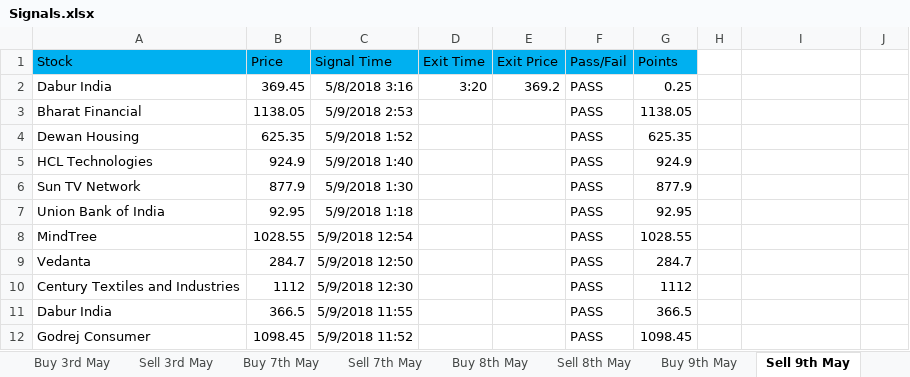
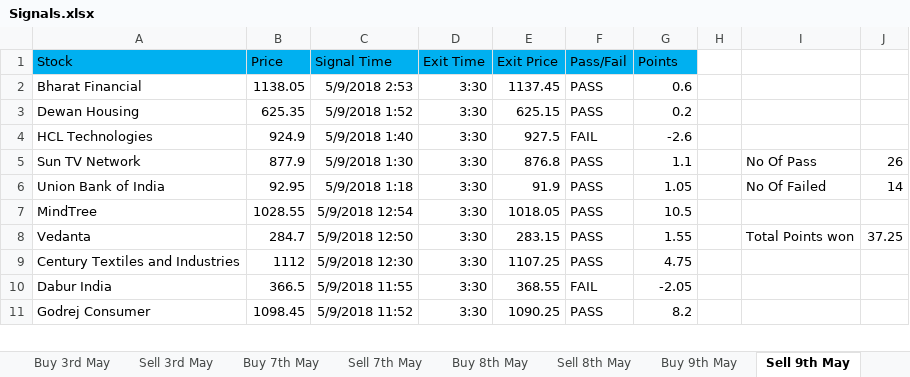
Before and after one commit to vinodhaganzenstill/investingsignal, an Excel workbook: Signals.xlsx, sheet Sell 9th May, drawn as a sheet; only a part is shown; values as stored, in another font and other column widths than the file's, no borders; removed rows and columns are numbered as before the commit, all else as after; the diff covers the shown part only; the diff names each change by its address in the sheet, - before the commit and + after, or states it on an @@ line.

```diff
--- a/Signals.xlsx (sheet Sell 9th May)
+++ b/Signals.xlsx (sheet Sell 9th May)
-row 2: Dabur India | 369.45 | 5/8/2018 3:16 | 3:20 | 369.2 | PASS | 0.25
-D2:D11 (Exit Time): (empty)
+D2:D11 (Exit Time): 3:30
-E2 (Exit Price): (empty)
+E2 (Exit Price): 1137.45
-G2 (Points): 1138.05
+G2 (Points): 0.6
-E3 (Exit Price): (empty)
+E3 (Exit Price): 625.15
-G3 (Points): 625.35
+G3 (Points): 0.2
-E4 (Exit Price): (empty)
+E4 (Exit Price): 927.5
-F4 (Pass/Fail): PASS
+F4 (Pass/Fail): FAIL
-G4 (Points): 924.9
+G4 (Points): -2.6
-E5 (Exit Price): (empty)
+E5 (Exit Price): 876.8
-G5 (Points): 877.9
+G5 (Points): 1.1
-I5: (empty)
+I5: No Of Pass
-J5: (empty)
+J5: 26
-E6 (Exit Price): (empty)
+E6 (Exit Price): 91.9
-G6 (Points): 92.95
+G6 (Points): 1.05
-I6: (empty)
+I6: No Of Failed
-J6: (empty)
+J6: 14
-E7 (Exit Price): (empty)
+E7 (Exit Price): 1018.05
-G7 (Points): 1028.55
+G7 (Points): 10.5
-E8 (Exit Price): (empty)
+E8 (Exit Price): 283.15
-G8 (Points): 284.7
+G8 (Points): 1.55
-I8: (empty)
+I8: Total Points won
-J8: (empty)
+J8: 37.25
-E9 (Exit Price): (empty)
+E9 (Exit Price): 1107.25
-G9 (Points): 1112
+G9 (Points): 4.75
-E10 (Exit Price): (empty)
+E10 (Exit Price): 368.55
-F10 (Pass/Fail): PASS
+F10 (Pass/Fail): FAIL
-G10 (Points): 366.5
+G10 (Points): -2.05
-E11 (Exit Price): (empty)
+E11 (Exit Price): 1090.25
-G11 (Points): 1098.45
+G11 (Points): 8.2
```
Also changed, not shown: 102 edited cells elsewhere in this sheet, other sheet tabs, formulas that keep their value.
